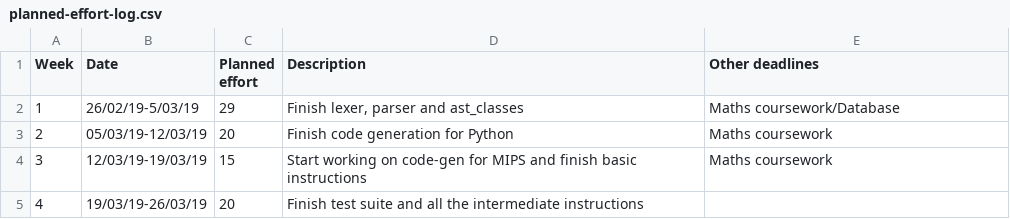
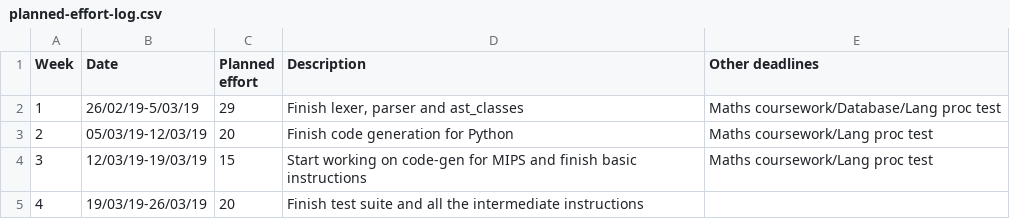
Before and after one commit to lengwe/C90_Compiler, a CSV file: management/planned-effort-log.csv, drawn as a sheet.

Commit message:
Update planned-effort-log.csv

```diff
--- a/management/planned-effort-log.csv
+++ b/management/planned-effort-log.csv
@@ -1,5 +1,5 @@
 Week,Date,Planned effort,Description,Other deadlines
-1,26/02/19-5/03/19,29,"Finish lexer, parser and ast_classes ",Maths coursework/Database
-2,05/03/19-12/03/19,20,Finish code generation for Python,Maths coursework
-3,12/03/19-19/03/19,15,Start working on code-gen for MIPS and finish basic instructions,Maths coursework
+1,26/02/19-5/03/19,29,"Finish lexer, parser and ast_classes ",Maths coursework/Database/Lang proc test
+2,05/03/19-12/03/19,20,Finish code generation for Python,Maths coursework/Lang proc test
+3,12/03/19-19/03/19,15,Start working on code-gen for MIPS and finish basic instructions,Maths coursework/Lang proc test
 4,19/03/19-26/03/19,20,Finish test suite and all the intermediate instructions,
```
